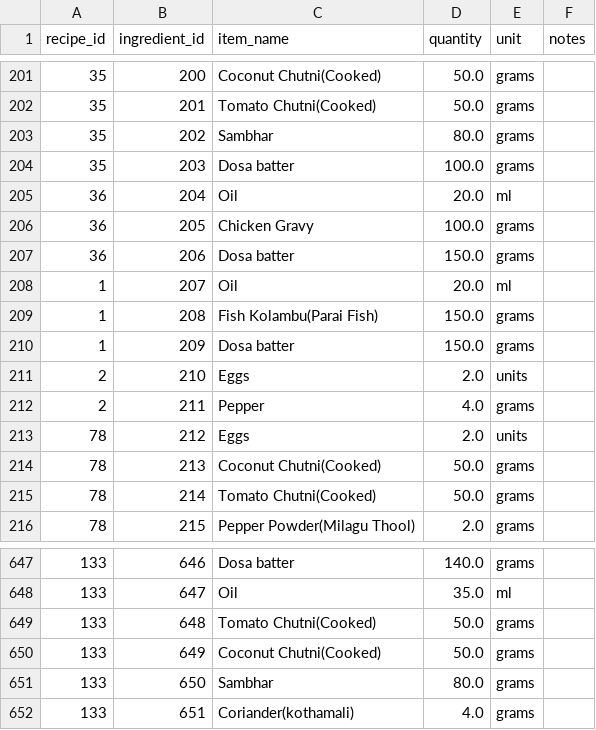
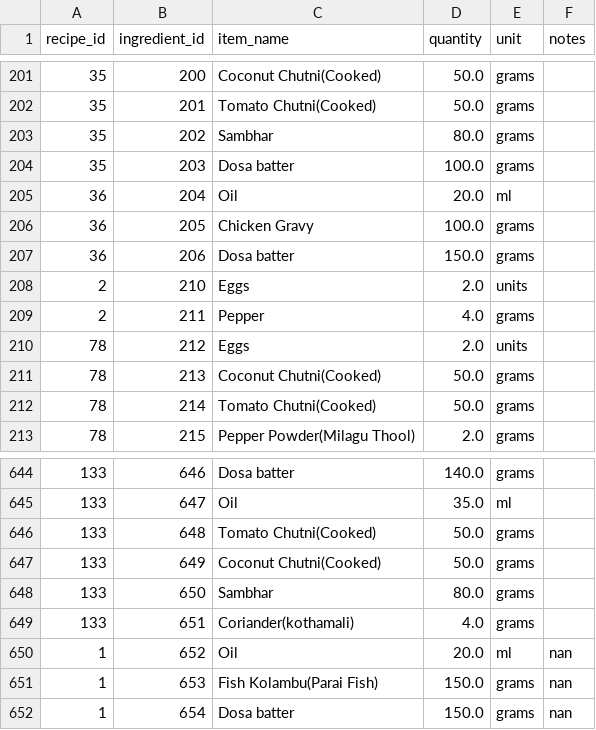
Before and after one commit to CodeCraftsman-Jr/VARSYS-Kitchen-Dashboard, a CSV file: data/recipe_ingredients.csv, drawn as a sheet; only a part is shown, gaps mark what is left out.

```diff
--- a/data/recipe_ingredients.csv
+++ b/data/recipe_ingredients.csv
@@ -207,5 +207,2 @@ recipe_id,ingredient_id,item_name,quantity,unit,notes
 36,206,Dosa batter,150.0,grams,
-1,207,Oil,20.0,ml,
-1,208,Fish Kolambu(Parai Fish),150.0,grams,
-1,209,Dosa batter,150.0,grams,
 2,210,Eggs,2.0,units,
@@ -652 +649,4 @@ recipe_id,ingredient_id,item_name,quantity,unit,notes
 133,651,Coriander(kothamali),4.0,grams,
+1,652,Oil,20.0,ml,nan
+1,653,Fish Kolambu(Parai Fish),150.0,grams,nan
+1,654,Dosa batter,150.0,grams,nan
```
Also changed, not shown: data/packing_materials.csv, data/packing_materials_purchase_history.csv, 40 other files.
